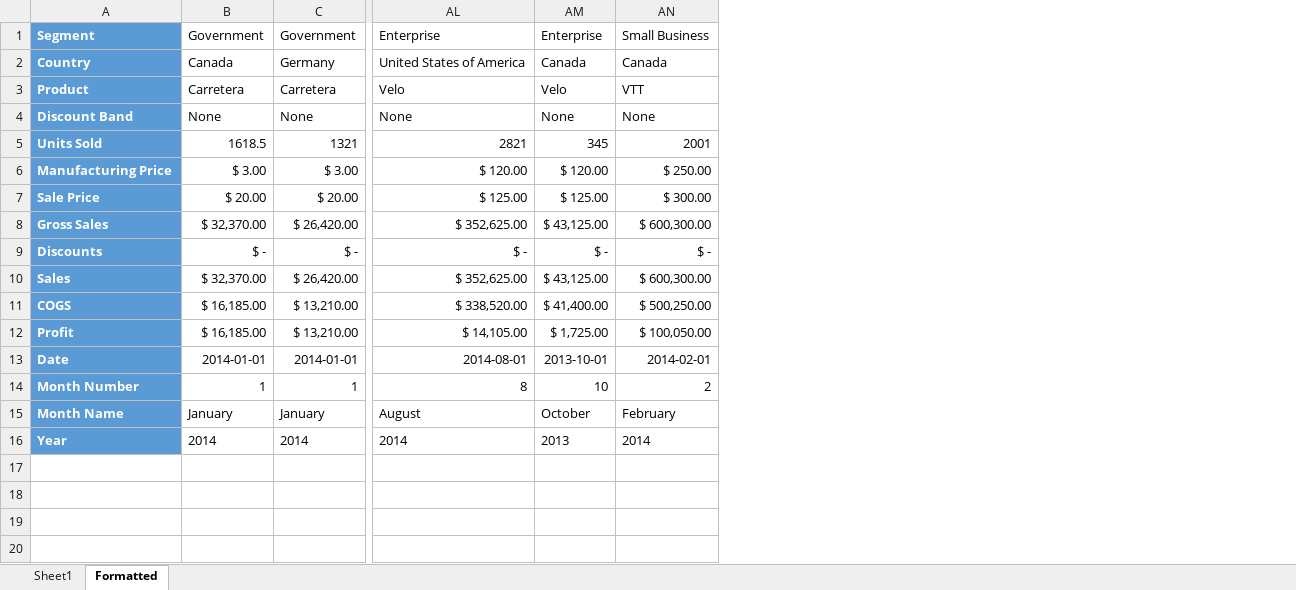
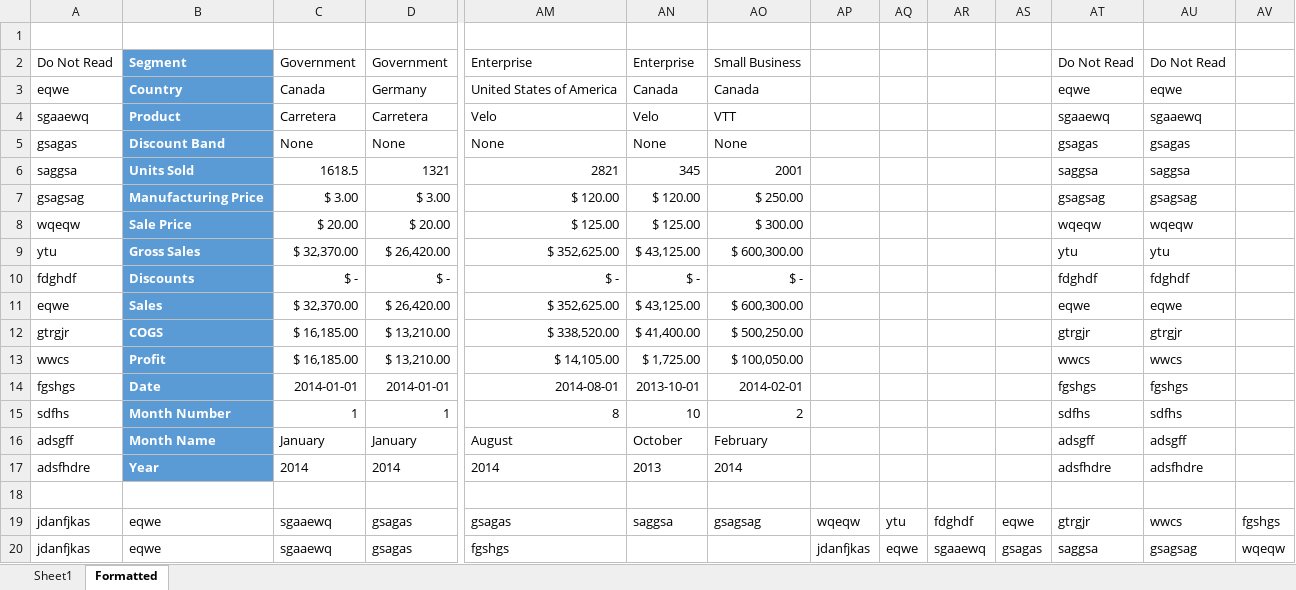
Before and after one commit to BhaktijPatil/ExcelParserJava, an Excel workbook: exceldata/Financial Sample.xlsx, sheet Formatted, drawn as a sheet; only a part is shown, gaps mark what is left out; values as stored, in another font and other column widths than the file's, no borders; addresses are those after the commit; rows hold the shown columns only; the diff names each change by its address in the sheet, - before the commit and + after, or states it on an @@ line.

Commit message:
- Added Table Parser to read Table from Excel Sheet - Added SpreadsheetTable Class to represent table - Optimized code

```diff
--- a/exceldata/Financial Sample.xlsx (sheet Formatted)
+++ b/exceldata/Financial Sample.xlsx (sheet Formatted)
+column A, rows 2-17: Do Not Read | eqwe | sgaaewq | gsagas | saggsa | gsagsag | wqeqw | ytu | fdghdf | eqwe | gtrgjr | wwcs | fgshgs | sdfhs | adsgff | adsfhdre
+column AP, empty
+column AQ, empty
+column AR, empty
+column AS, empty
+column AT, rows 2-17: Do Not Read | eqwe | sgaaewq | gsagas | saggsa | gsagsag | wqeqw | ytu | fdghdf | eqwe | gtrgjr | wwcs | fgshgs | sdfhs | adsgff | adsfhdre
+column AU, rows 2-17: Do Not Read | eqwe | sgaaewq | gsagas | saggsa | gsagsag | wqeqw | ytu | fdghdf | eqwe | gtrgjr | wwcs | fgshgs | sdfhs | adsgff | adsfhdre
+column AV, empty
+row 1: (empty)
+row 18: (empty)
+row 19: jdanfjkas | eqwe | sgaaewq | gsagas | gsagas | saggsa | gsagsag | wqeqw | ytu | fdghdf | eqwe | gtrgjr | wwcs | fgshgs
+row 20: jdanfjkas | eqwe | sgaaewq | gsagas | fgshgs |  |  | jdanfjkas | eqwe | sgaaewq | gsagas | saggsa | gsagsag | wqeqw
```
Also changed, not shown: 4 other files.
